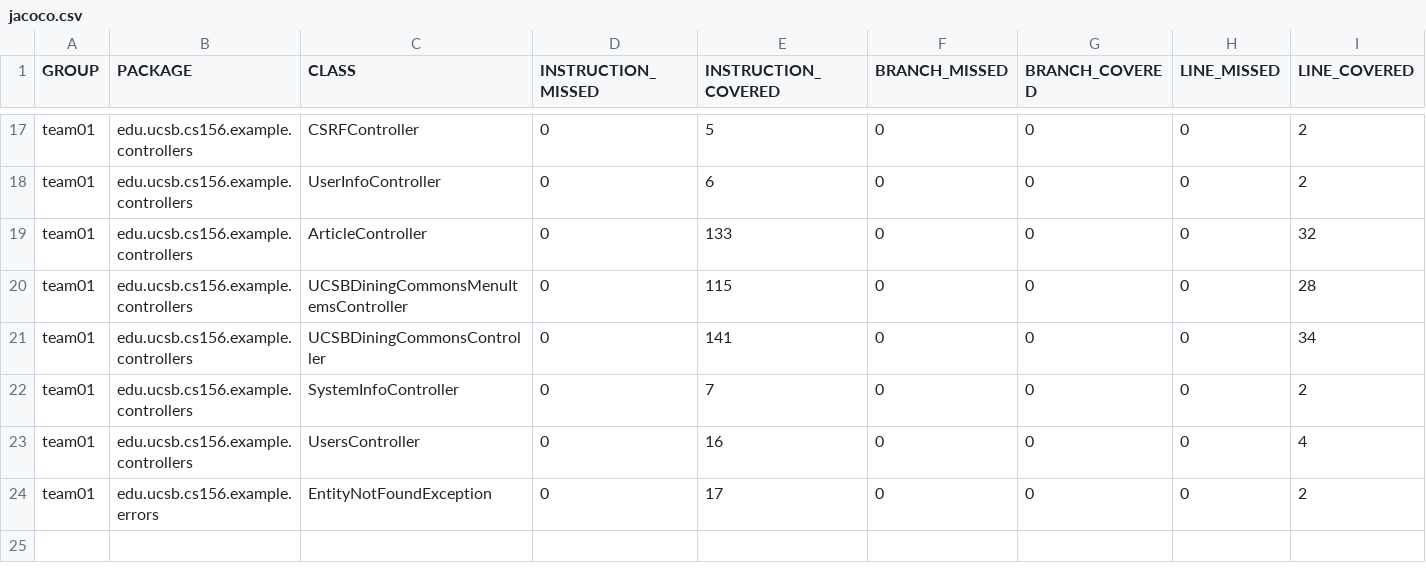
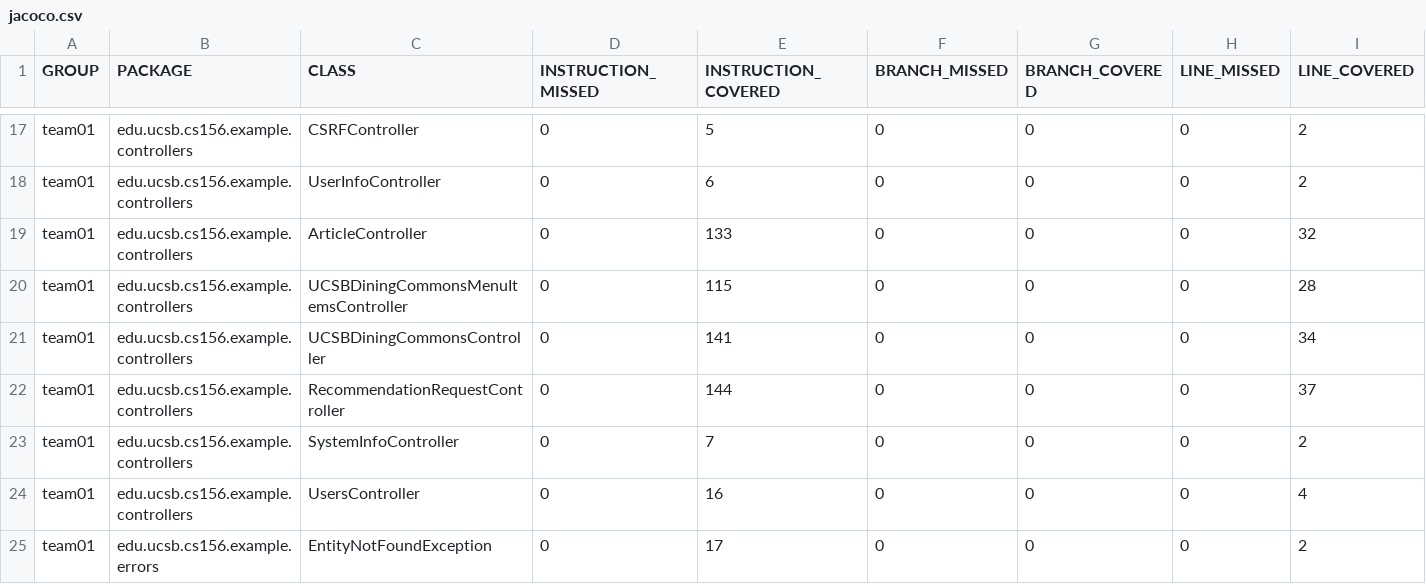
Before and after one commit to ucsb-cs156-s26/team01-s26-01, a CSV file: jacoco/jacoco.csv, drawn as a sheet; only a part is shown, gaps mark what is left out; rows hold the shown columns only; the diff names each change by its address in the sheet, - before the commit and + after, or states it on an @@ line.

Commit message:
Deploying to gh-pages from @ ucsb-cs156-s26/team01-s26-01@9789d8b370f58e3609d4446f58650c09a4e20563 🚀

```diff
--- a/jacoco/jacoco.csv
+++ b/jacoco/jacoco.csv
+row 22: team01 | edu.ucsb.cs156.example.controllers | RecommendationRequestController | 0 | 144 | 0 | 0 | 0 | 37
```
Also changed, not shown: 7 other files.
